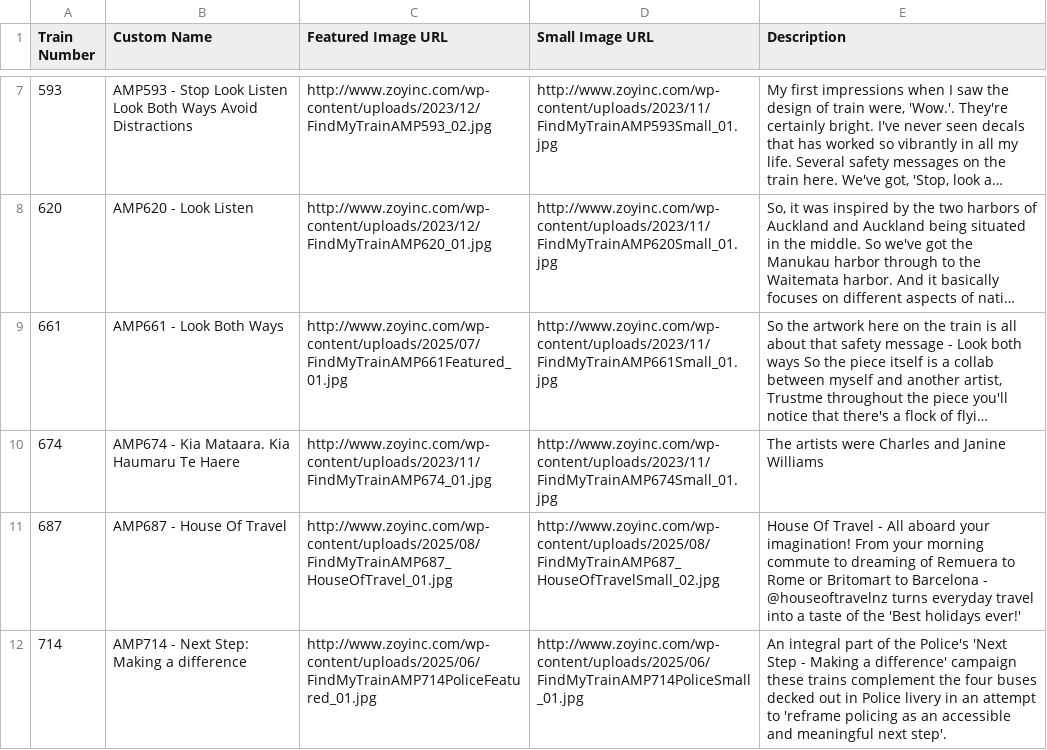
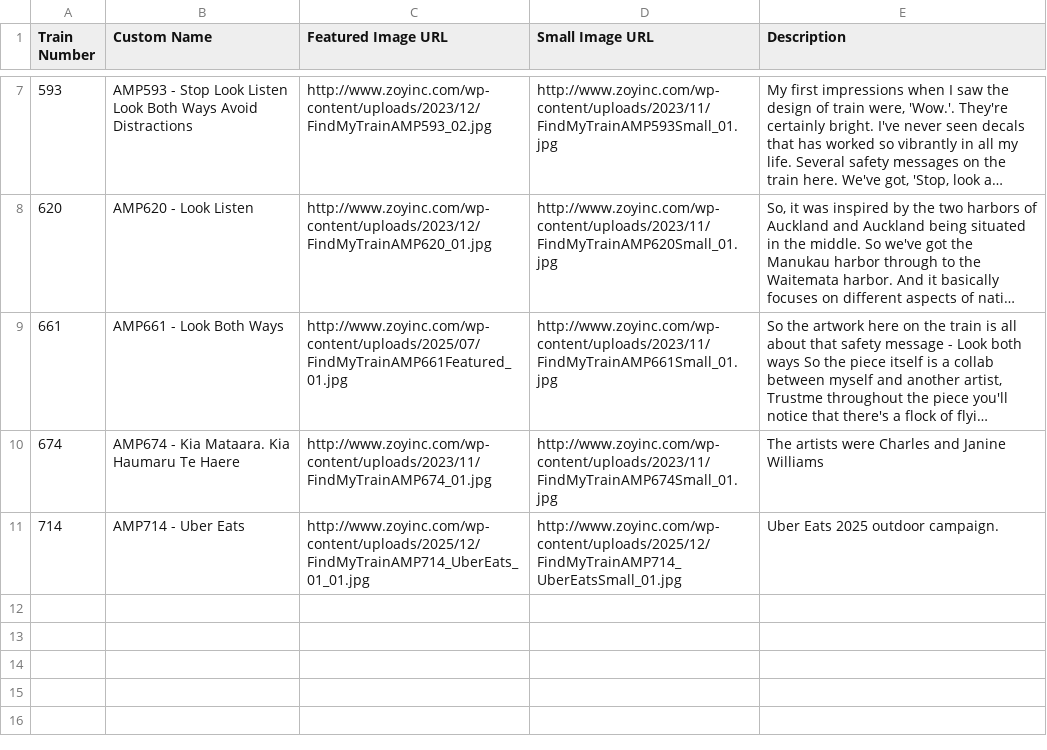
Before and after one commit to zoyinc/find-my-train, a CSV file: Special Trains.csv, drawn as a sheet; only a part is shown, gaps mark what is left out; long unchanged cells end in ….

```diff
--- a/Special Trains.csv
+++ b/Special Trains.csv
@@ -10,3 +10,2 @@ Train Number,Custom Name,Featured Image URL,Small Image URL,Description
 674,AMP674 - Kia Mataara. Kia Haumaru Te Haere,http://www.zoyinc.com/wp-content/uploads/2023/11/FindMyTrainAMP674_01.jpg,http://www.zoyinc.com/wp-content/uploads/2023/11/FindMyTrainAMP674Small_01.jpg,"The artists were Charles and Janine Williams"
-687,AMP687 - House Of Travel,http://www.zoyinc.com/wp-content/uploads/2025/08/FindMyTrainAMP687_HouseOfTravel_01.jpg,http://www.zoyinc.com/wp-content/uploads/2025/08/FindMyTrainAMP687_HouseOfTravelSmall_02.jpg,"House Of Travel - All aboard your imagination! From your morning commute to dreaming of Remuera to Rome or Britomart to Barcelona - @houseoftravelnz  turns everyday travel into a taste of the 'Best holidays ever!'"
-714,AMP714 - Next Step: Making a difference,http://www.zoyinc.com/wp-content/uploads/2025/06/FindMyTrainAMP714PoliceFeatured_01.jpg,http://www.zoyinc.com/wp-content/uploads/2025/06/FindMyTrainAMP714PoliceSmall_01.jpg,"An integral part of the Police's 'Next Step - Making a difference' campaign these trains complement the four buses decked out in Police livery in an attempt to 'reframe policing as an accessible and meaningful next step'. "
+714,AMP714 - Uber Eats,http://www.zoyinc.com/wp-content/uploads/2025/12/FindMyTrainAMP714_UberEats_01_01.jpg,http://www.zoyinc.com/wp-content/uploads/2025/12/FindMyTrainAMP714_UberEatsSmall_01.jpg,"Uber Eats 2025 outdoor campaign. "
```
Also changed, not shown: 4 other files.
